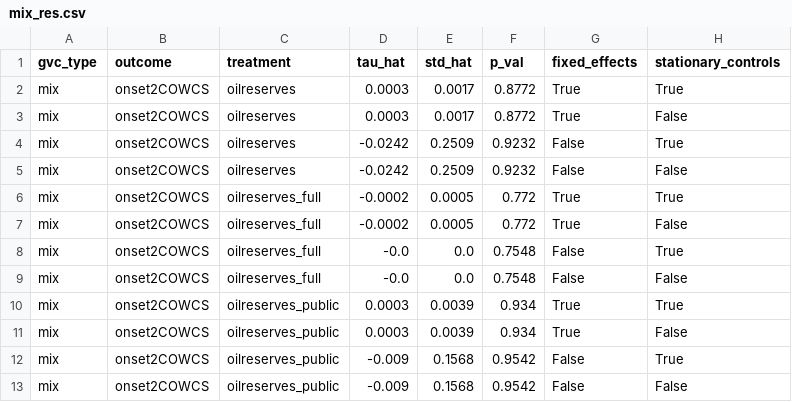
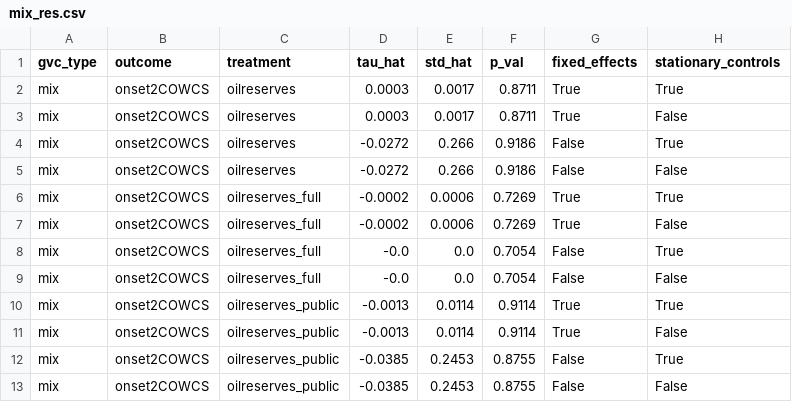
Before and after one commit to JanetYing/ECMA31350_Project, a CSV file: code/double_ml2/mix_res.csv, drawn as a sheet.

Commit message:
killed all highly correlated controls in 4.2

```diff
--- a/code/double_ml2/mix_res.csv
+++ b/code/double_ml2/mix_res.csv
@@ -1,13 +1,13 @@
 gvc_type,outcome,treatment,tau_hat,std_hat,p_val,fixed_effects,stationary_controls
-mix,onset2COWCS,oilreserves,0.0003,0.0017,0.8772,True,True
-mix,onset2COWCS,oilreserves,0.0003,0.0017,0.8772,True,False
-mix,onset2COWCS,oilreserves,-0.0242,0.2509,0.9232,False,True
-mix,onset2COWCS,oilreserves,-0.0242,0.2509,0.9232,False,False
-mix,onset2COWCS,oilreserves_full,-0.0002,0.0005,0.772,True,True
-mix,onset2COWCS,oilreserves_full,-0.0002,0.0005,0.772,True,False
-mix,onset2COWCS,oilreserves_full,-0.0,0.0,0.7548,False,True
-mix,onset2COWCS,oilreserves_full,-0.0,0.0,0.7548,False,False
-mix,onset2COWCS,oilreserves_public,0.0003,0.0039,0.934,True,True
-mix,onset2COWCS,oilreserves_public,0.0003,0.0039,0.934,True,False
-mix,onset2COWCS,oilreserves_public,-0.009,0.1568,0.9542,False,True
-mix,onset2COWCS,oilreserves_public,-0.009,0.1568,0.9542,False,False
+mix,onset2COWCS,oilreserves,0.0003,0.0017,0.8711,True,True
+mix,onset2COWCS,oilreserves,0.0003,0.0017,0.8711,True,False
+mix,onset2COWCS,oilreserves,-0.0272,0.266,0.9186,False,True
+mix,onset2COWCS,oilreserves,-0.0272,0.266,0.9186,False,False
+mix,onset2COWCS,oilreserves_full,-0.0002,0.0006,0.7269,True,True
+mix,onset2COWCS,oilreserves_full,-0.0002,0.0006,0.7269,True,False
+mix,onset2COWCS,oilreserves_full,-0.0,0.0,0.7054,False,True
+mix,onset2COWCS,oilreserves_full,-0.0,0.0,0.7054,False,False
+mix,onset2COWCS,oilreserves_public,-0.0013,0.0114,0.9114,True,True
+mix,onset2COWCS,oilreserves_public,-0.0013,0.0114,0.9114,True,False
+mix,onset2COWCS,oilreserves_public,-0.0385,0.2453,0.8755,False,True
+mix,onset2COWCS,oilreserves_public,-0.0385,0.2453,0.8755,False,False
```
Also changed, not shown: 1 other file.
